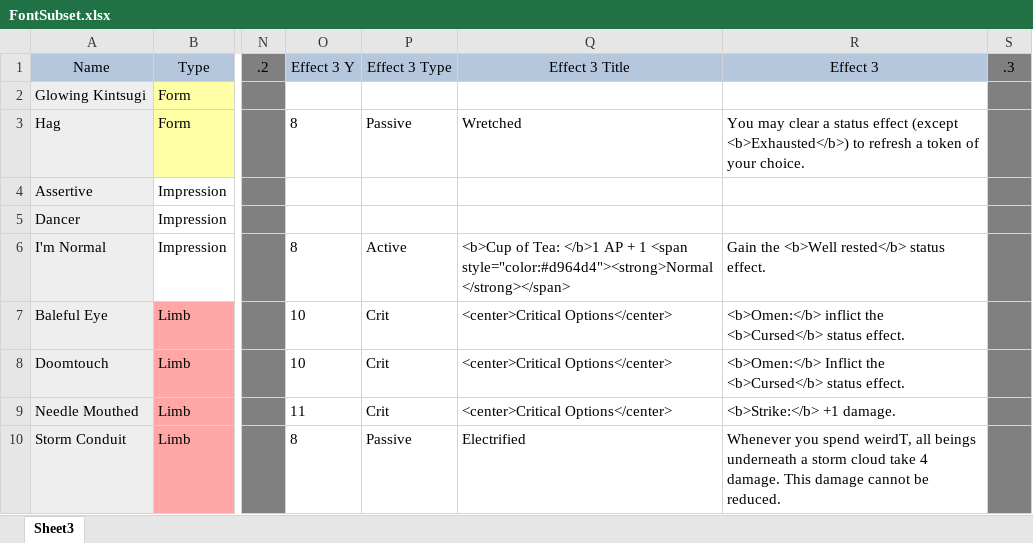
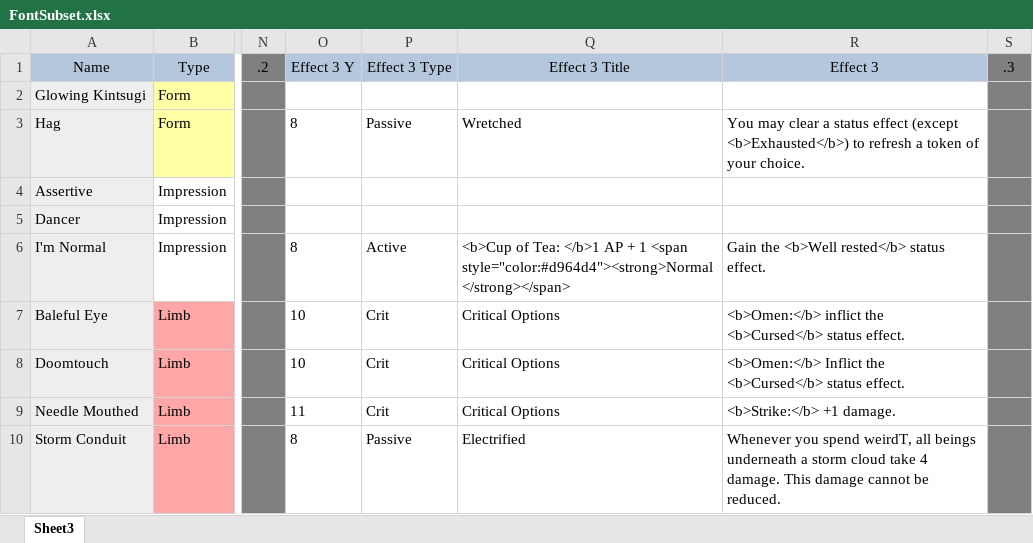
Before and after one commit to EldritchChicken/Sculpt, an Excel workbook: FontSubset.xlsx, sheet Sheet3, drawn as a sheet; only a part is shown, gaps mark what is left out; values as stored, in another font and other column widths than the file's, no borders; conditional formats and table styles not drawn; the diff names each change by its address in the sheet, - before the commit and + after, or states it on an @@ line.

```diff
--- a/FontSubset.xlsx (sheet Sheet3)
+++ b/FontSubset.xlsx (sheet Sheet3)
-Q7:Q9 (Effect 3 Title): <center>Critical Options</center>
+Q7:Q9 (Effect 3 Title): Critical Options
```
Also changed, not shown: 9 other files.
